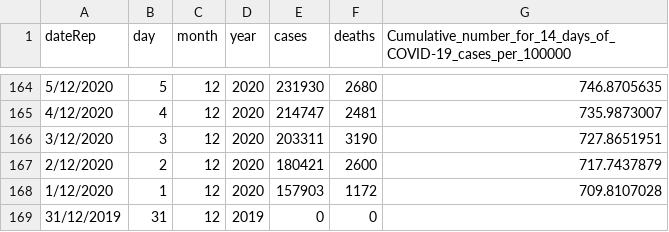
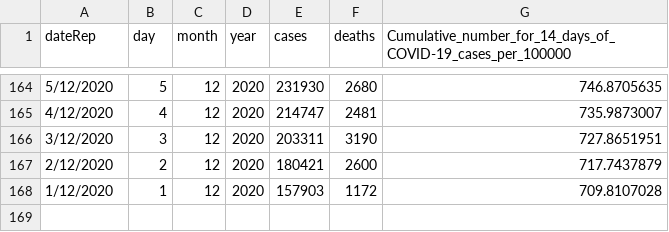
Before and after one commit to leekfsolo/Global-COVID-Data-Prediction, a CSV file: data7-12_2020/USA7-12_2020.csv, drawn as a sheet; only a part is shown, gaps mark what is left out; the diff names each change by its address in the sheet, - before the commit and + after, or states it on an @@ line.

Commit message:
update data

```diff
--- a/data7-12_2020/USA7-12_2020.csv
+++ b/data7-12_2020/USA7-12_2020.csv
-row 169: 31/12/2019 | 31 | 12 | 2019 | 0 | 0
```
Also changed, not shown: data7-12_2020/AUS7-12_2020.csv, data7-12_2020/IT7-12_2020.csv, 1 other file.
